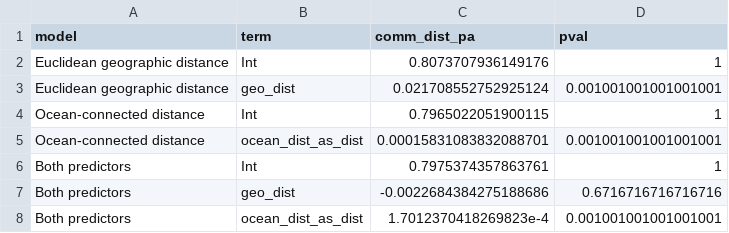
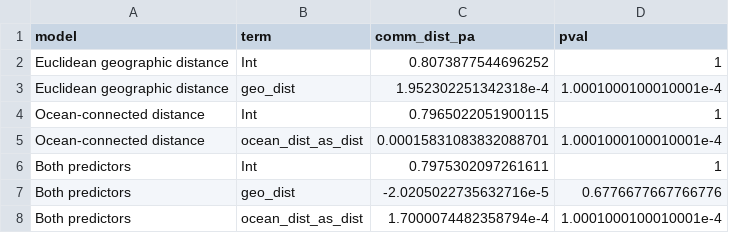
Before and after one commit to talia-backman/malaysia_16s, a CSV file: output/gdm_connectivity/mrm_ocean_distance_coefficients.csv, drawn as a sheet.

```diff
--- a/output/gdm_connectivity/mrm_ocean_distance_coefficients.csv
+++ b/output/gdm_connectivity/mrm_ocean_distance_coefficients.csv
@@ -1,8 +1,8 @@
 model,term,comm_dist_pa,pval
-Euclidean geographic distance,Int,0.8073707936149176,1
-Euclidean geographic distance,geo_dist,0.021708552752925124,0.001001001001001001
+Euclidean geographic distance,Int,0.8073877544696252,1
+Euclidean geographic distance,geo_dist,1.952302251342318e-4,1.0001000100010001e-4
 Ocean-connected distance,Int,0.7965022051900115,1
-Ocean-connected distance,ocean_dist_as_dist,0.00015831083832088701,0.001001001001001001
-Both predictors,Int,0.7975374357863761,1
-Both predictors,geo_dist,-0.0022684384275188686,0.6716716716716716
-Both predictors,ocean_dist_as_dist,1.7012370418269823e-4,0.001001001001001001
+Ocean-connected distance,ocean_dist_as_dist,0.00015831083832088701,1.0001000100010001e-4
+Both predictors,Int,0.7975302097261611,1
+Both predictors,geo_dist,-2.0205022735632716e-5,0.6776677667766776
+Both predictors,ocean_dist_as_dist,1.7000074482358794e-4,1.0001000100010001e-4
```
Also changed, not shown: output/beta_diversity/permanova_site_level_summary.csv, output/beta_diversity/table_s3_community_structure_statistics.csv, 33 other files.
